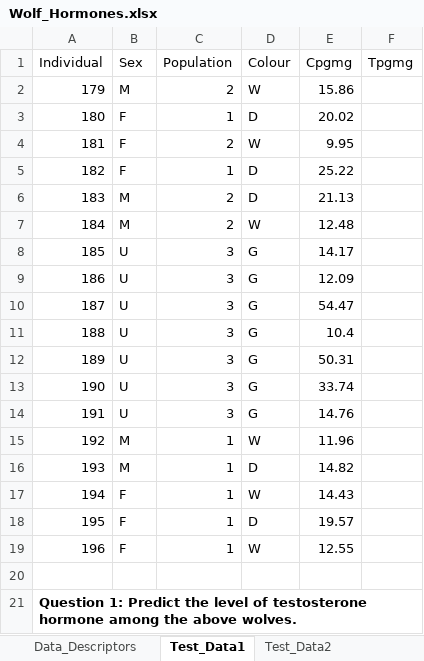
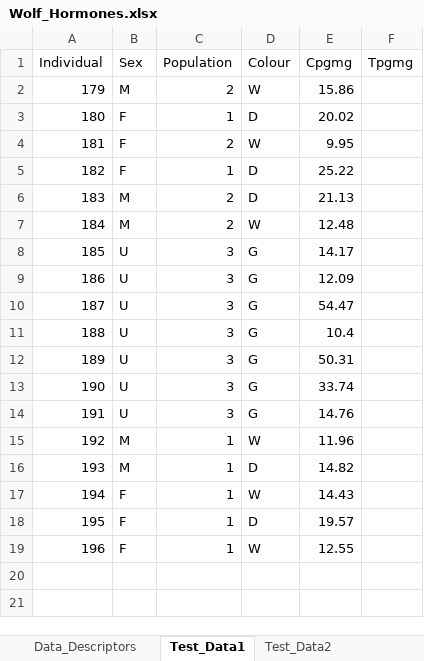
Before and after one commit to RemmyBisimbeko/Data-Science, an Excel workbook: Data Sets/Wolf_Hormones.xlsx, sheet Test_Data1, drawn as a sheet; values as stored, in another font and other column widths than the file's, no borders; the diff names each change by its address in the sheet, - before the commit and + after, or states it on an @@ line.

```diff
--- a/Data Sets/Wolf_Hormones.xlsx (sheet Test_Data1)
+++ b/Data Sets/Wolf_Hormones.xlsx (sheet Test_Data1)
-row 20: (empty)
-row 21: Question 1: Predict the level of testosterone hormone among the above wolves.
```
Also changed, not shown: sheet Test_Data2, 4 other files.
